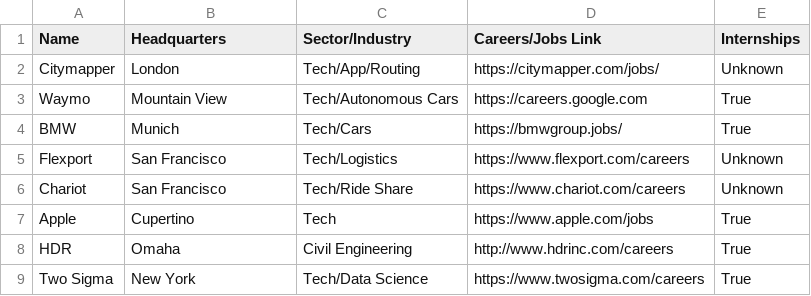
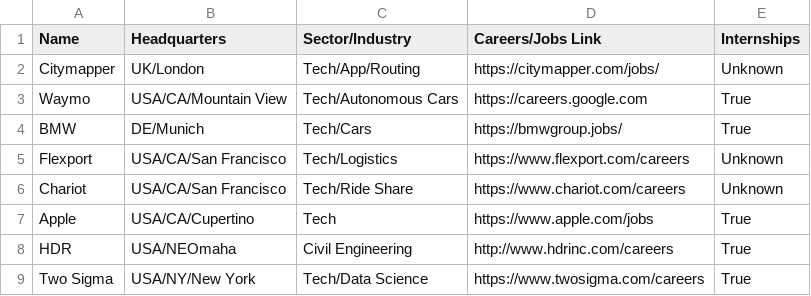
Before and after one commit to davidbailey/tum, a CSV file: companies.csv, drawn as a sheet.

Commit message:
Update companies.csv

```diff
--- a/companies.csv
+++ b/companies.csv
@@ -1,9 +1,9 @@
 Name,Headquarters,Sector/Industry,Careers/Jobs Link,Internships
-Citymapper,London,Tech/App/Routing,https://citymapper.com/jobs/,Unknown
-Waymo,Mountain View,Tech/Autonomous Cars,https://careers.google.com,True
-BMW,Munich,Tech/Cars,https://bmwgroup.jobs/,True
-Flexport,San Francisco,Tech/Logistics,https://www.flexport.com/careers,Unknown
-Chariot,San Francisco,Tech/Ride Share,https://www.chariot.com/careers,Unknown
-Apple,Cupertino,Tech,https://www.apple.com/jobs,True
-HDR,Omaha,Civil Engineering,http://www.hdrinc.com/careers,True
-Two Sigma,New York,Tech/Data Science,https://www.twosigma.com/careers,True
+Citymapper,UK/London,Tech/App/Routing,https://citymapper.com/jobs/,Unknown
+Waymo,USA/CA/Mountain View,Tech/Autonomous Cars,https://careers.google.com,True
+BMW,DE/Munich,Tech/Cars,https://bmwgroup.jobs/,True
+Flexport,USA/CA/San Francisco,Tech/Logistics,https://www.flexport.com/careers,Unknown
+Chariot,USA/CA/San Francisco,Tech/Ride Share,https://www.chariot.com/careers,Unknown
+Apple,USA/CA/Cupertino,Tech,https://www.apple.com/jobs,True
+HDR,USA/NEOmaha,Civil Engineering,http://www.hdrinc.com/careers,True
+Two Sigma,USA/NY/New York,Tech/Data Science,https://www.twosigma.com/careers,True
```
